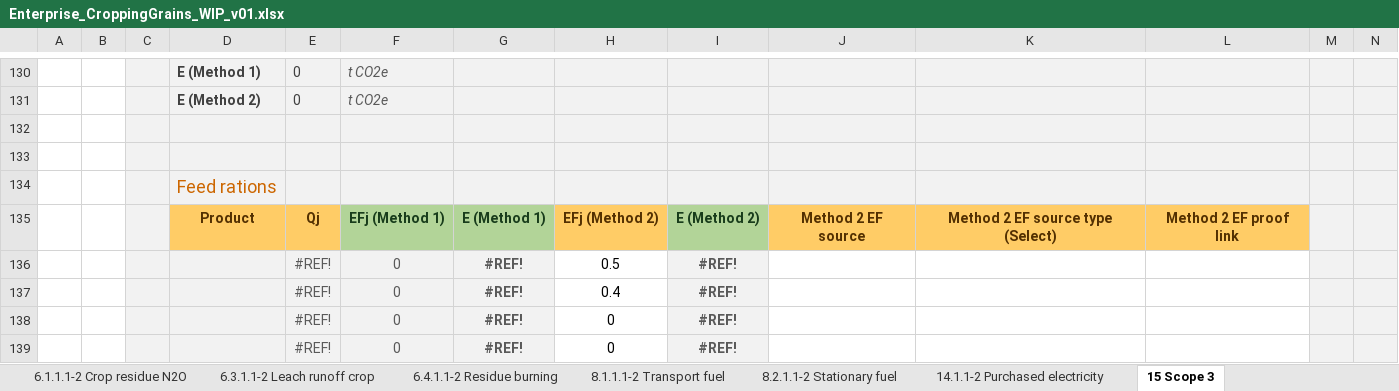
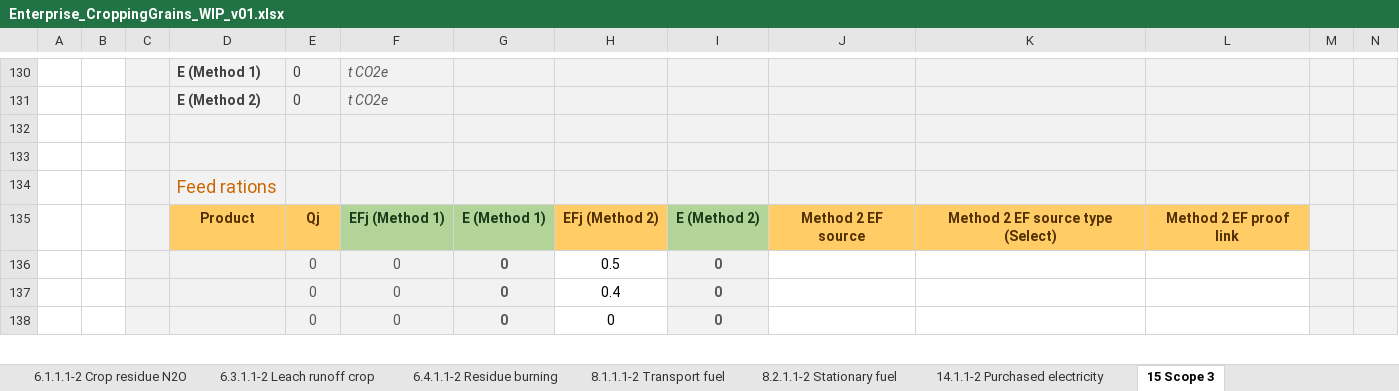
Before and after one commit to mrpaulkotz/GAF-VEERG-Functions, an Excel workbook: Excel/Enterprises/Enterprise_CroppingGrains_WIP_v01.xlsx, sheet 15 Scope 3, drawn as a sheet; only a part is shown, gaps mark what is left out; values as stored, in another font and other column widths than the file's, no borders; charts and pictures not drawn; removed rows and columns are numbered as before the commit, all else as after; rows hold the shown columns only; the diff covers the shown part only; the diff names each change by its address in the sheet, - before the commit and + after, or states it on an @@ line.

Commit message:
fix remaining excel errors

```diff
--- a/Excel/Enterprises/Enterprise_CroppingGrains_WIP_v01.xlsx (sheet 15 Scope 3)
+++ b/Excel/Enterprises/Enterprise_CroppingGrains_WIP_v01.xlsx (sheet 15 Scope 3)
-row 136:  |  |  |  | #REF! | 0 | #REF! | 0.5 | #REF!
-row 137:  |  |  |  | #REF! | 0 | #REF! | 0.4 | #REF!
-row 138:  |  |  |  | #REF! | 0 | #REF! | 0 | #REF!
-row 139:  |  |  |  | #REF! | 0 | #REF! | 0 | #REF!
+row 136:  |  |  |  | 0 | 0 | 0 | 0.5 | 0
+row 137:  |  |  |  | 0 | 0 | 0 | 0.4 | 0
+row 138:  |  |  |  | 0 | 0 | 0 | 0 | 0
```
Also changed, not shown: 7 added rows, 6 removed rows and 8 edited cells elsewhere in this sheet, sheet Constants - Common, sheet Input - Data quality, formulas that keep their value, charts or pictures, Excel/13_Scope3_Template_WIP_v14.xlsx, Excel/13_Scope3_WIP_v14.xlsx, 7 other files.
